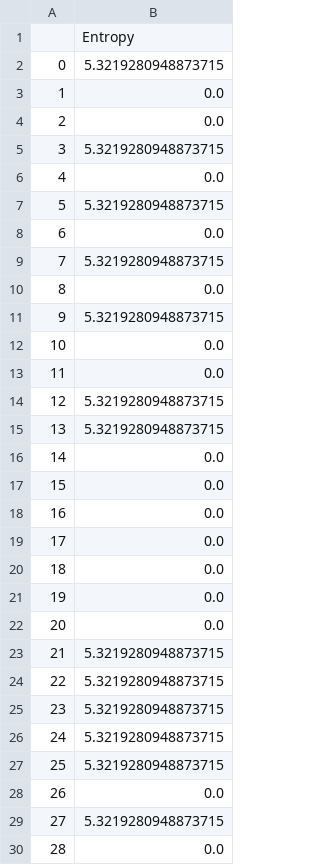
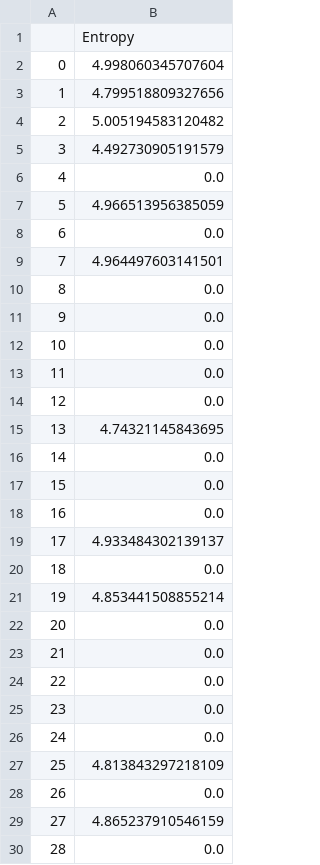
Before and after one commit to MaximV23/mixim, a CSV file: Logs/1layers_10mixes_player_Entropy.csv, drawn as a sheet; only a part is shown; the diff covers the shown part only.

```diff
--- a/Logs/1layers_10mixes_player_Entropy.csv
+++ b/Logs/1layers_10mixes_player_Entropy.csv
@@ -1,16 +1,16 @@
 ,Entropy
-0,5.3219280948873715
-1,0.0
-2,0.0
-3,5.3219280948873715
+0,4.998060345707604
+1,4.799518809327656
+2,5.005194583120482
+3,4.492730905191579
 4,0.0
-5,5.3219280948873715
+5,4.966513956385059
 6,0.0
-7,5.3219280948873715
+7,4.964497603141501
 8,0.0
-9,5.3219280948873715
+9,0.0
 10,0.0
 11,0.0
-12,5.3219280948873715
-13,5.3219280948873715
+12,0.0
+13,4.74321145843695
 14,0.0
@@ -18,13 +18,13 @@
 16,0.0
-17,0.0
+17,4.933484302139137
 18,0.0
-19,0.0
+19,4.853441508855214
 20,0.0
-21,5.3219280948873715
-22,5.3219280948873715
-23,5.3219280948873715
-24,5.3219280948873715
-25,5.3219280948873715
+21,0.0
+22,0.0
+23,0.0
+24,0.0
+25,4.813843297218109
 26,0.0
-27,5.3219280948873715
+27,4.865237910546159
 28,0.0
```
Also changed, not shown: 16 edited cells elsewhere in this file, Logs/1layers_1mixes_player_Entropy.csv, Logs/1layers_5mixes_player_Entropy.csv, 12 other files.
